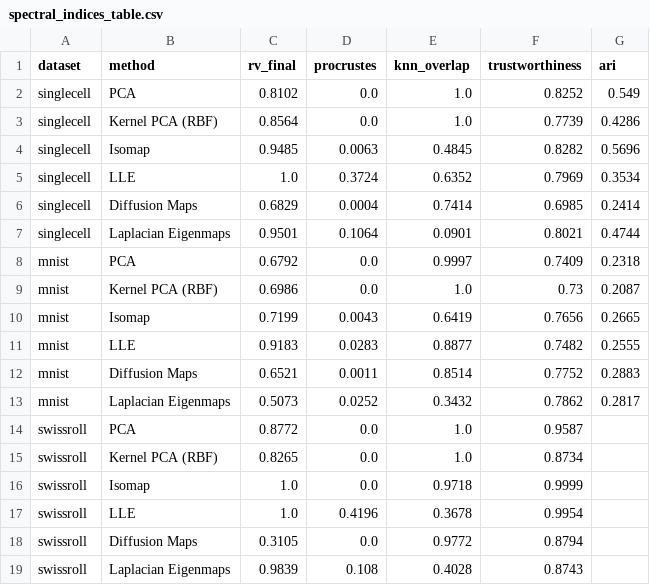
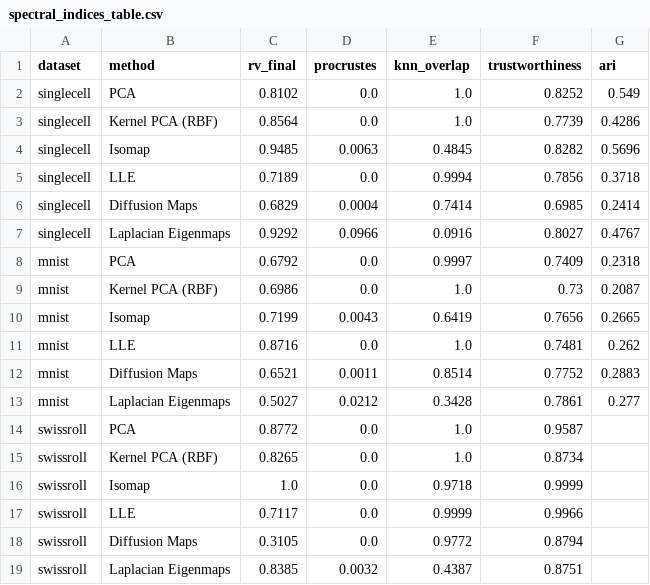
Before and after one commit to gguex/rv_dimred, a CSV file: results/indices/spectral/spectral_indices_table.csv, drawn as a sheet.

```diff
--- a/results/indices/spectral/spectral_indices_table.csv
+++ b/results/indices/spectral/spectral_indices_table.csv
@@ -4,5 +4,5 @@ singlecell,Kernel PCA (RBF),0.8564,0.0,1.0,0.7739,0.4286
 singlecell,Isomap,0.9485,0.0063,0.4845,0.8282,0.5696
-singlecell,LLE,1.0,0.3724,0.6352,0.7969,0.3534
+singlecell,LLE,0.7189,0.0,0.9994,0.7856,0.3718
 singlecell,Diffusion Maps,0.6829,0.0004,0.7414,0.6985,0.2414
-singlecell,Laplacian Eigenmaps,0.9501,0.1064,0.0901,0.8021,0.4744
+singlecell,Laplacian Eigenmaps,0.9292,0.0966,0.0916,0.8027,0.4767
 mnist,PCA,0.6792,0.0,0.9997,0.7409,0.2318
@@ -10,5 +10,5 @@ mnist,Kernel PCA (RBF),0.6986,0.0,1.0,0.73,0.2087
 mnist,Isomap,0.7199,0.0043,0.6419,0.7656,0.2665
-mnist,LLE,0.9183,0.0283,0.8877,0.7482,0.2555
+mnist,LLE,0.8716,0.0,1.0,0.7481,0.262
 mnist,Diffusion Maps,0.6521,0.0011,0.8514,0.7752,0.2883
-mnist,Laplacian Eigenmaps,0.5073,0.0252,0.3432,0.7862,0.2817
+mnist,Laplacian Eigenmaps,0.5027,0.0212,0.3428,0.7861,0.277
 swissroll,PCA,0.8772,0.0,1.0,0.9587,
@@ -16,4 +16,4 @@ swissroll,Kernel PCA (RBF),0.8265,0.0,1.0,0.8734,
 swissroll,Isomap,1.0,0.0,0.9718,0.9999,
-swissroll,LLE,1.0,0.4196,0.3678,0.9954,
+swissroll,LLE,0.7117,0.0,0.9999,0.9966,
 swissroll,Diffusion Maps,0.3105,0.0,0.9772,0.8794,
-swissroll,Laplacian Eigenmaps,0.9839,0.108,0.4028,0.8743,
+swissroll,Laplacian Eigenmaps,0.8385,0.0032,0.4387,0.8751,
```
Also changed, not shown: results/coordinates/spectral/run_meta.csv, results/indices/spectral/spectral_indices_tidy.csv, 25 other files.
